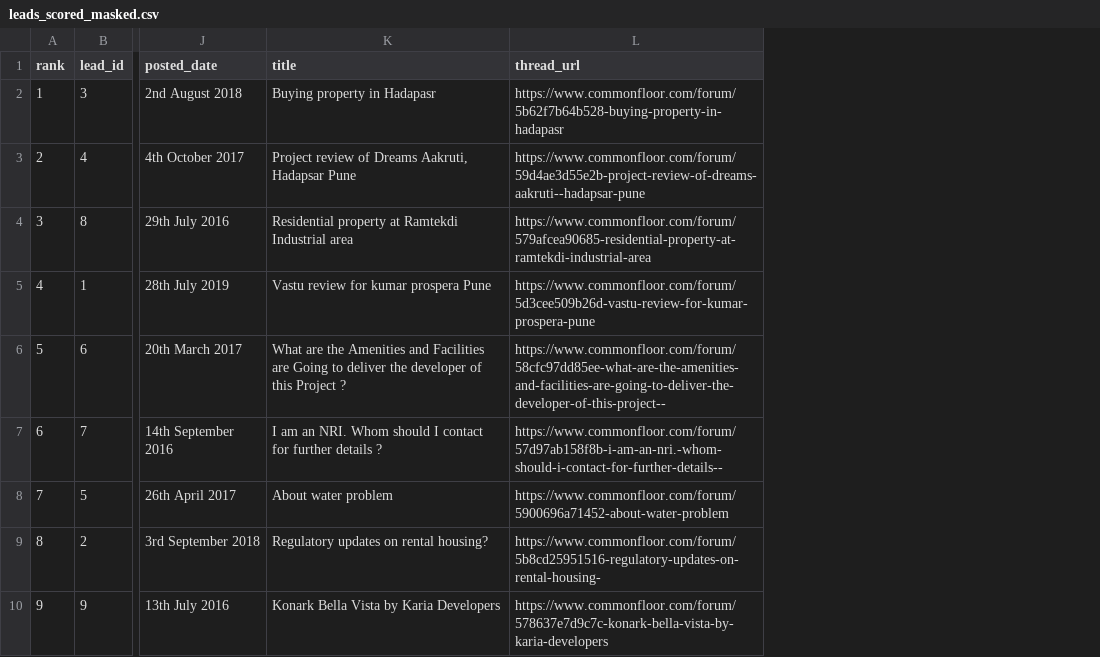
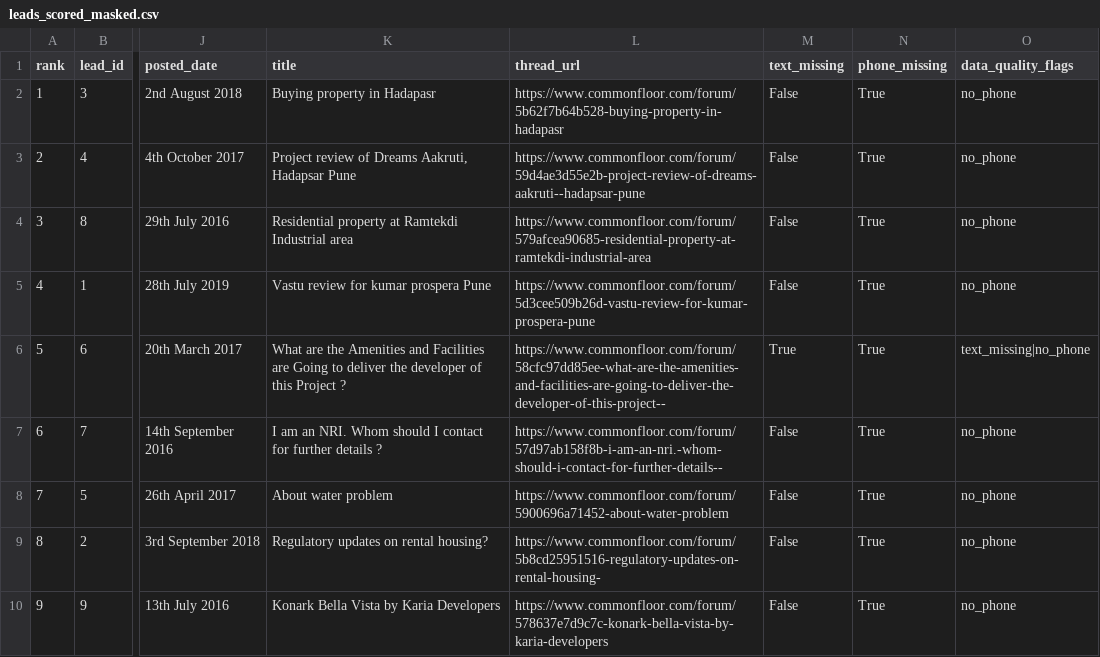
Before and after one commit to shubhkhandare/amar-realty-lead-intelligence, a CSV file: data/samples/leads_scored_masked.csv, drawn as a sheet; only a part is shown, gaps mark what is left out; the diff names each change by its address in the sheet, - before the commit and + after, or states it on an @@ line.

```diff
--- a/data/samples/leads_scored_masked.csv
+++ b/data/samples/leads_scored_masked.csv
+column M (text_missing), rows 2-10: False | False | False | False | True | False | False | False | False
+column N (phone_missing), rows 2-10: all True
+column O (data_quality_flags), rows 2-10: no_phone | no_phone | no_phone | no_phone | text_missing|no_phone | no_phone | no_phone | no_phone | no_phone
```
Also changed, not shown: 13 other files.
